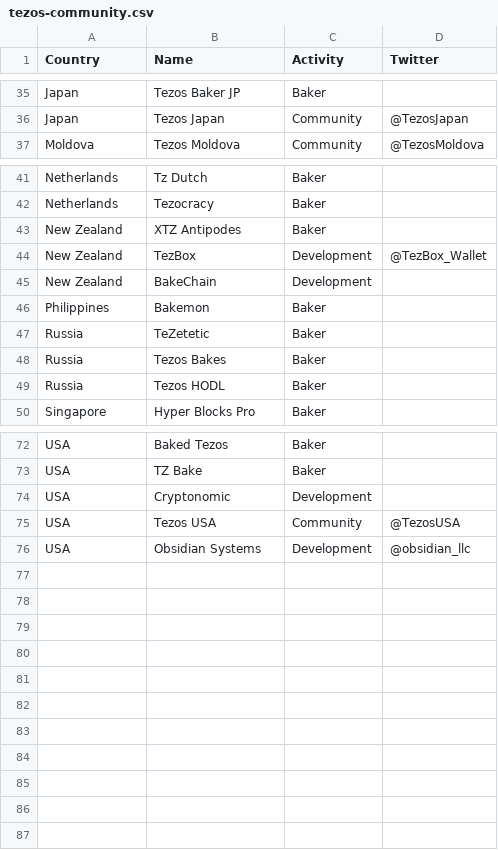
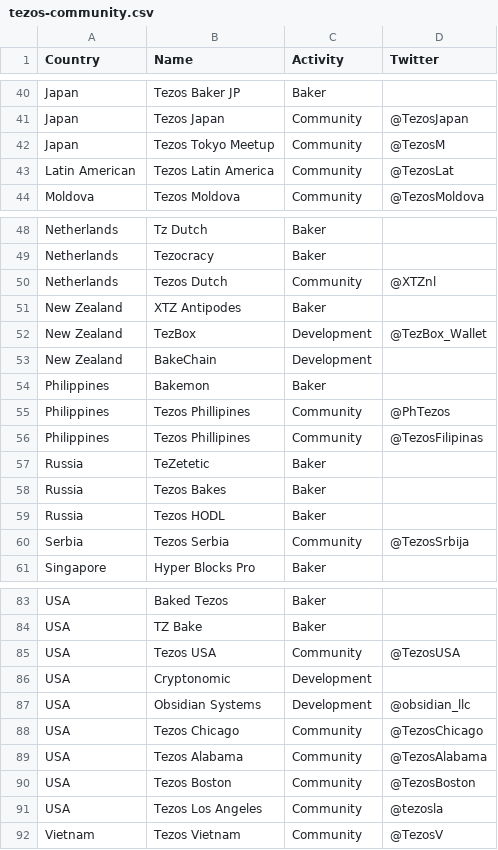
Before and after one commit to cryptiumlabs/library, a CSV file: communities/tezos-community.csv, drawn as a sheet; only a part is shown, gaps mark what is left out; the diff covers the shown part only; the diff names each change by its address in the sheet, - before the commit and + after, or states it on an @@ line.

Commit message:
updated tezos community

```diff
--- a/communities/tezos-community.csv
+++ b/communities/tezos-community.csv
+row 42: Japan | Tezos Tokyo Meetup | Community | @TezosM
+row 43: Latin American | Tezos Latin America | Community | @TezosLat
+row 50: Netherlands | Tezos Dutch | Community | @XTZnl
+row 55: Philippines | Tezos Phillipines | Community | @PhTezos
+row 56: Philippines | Tezos Phillipines | Community | @TezosFilipinas
+row 60: Serbia | Tezos Serbia | Community | @TezosSrbija
@@ row 75 moved to row 85: USA @@
+row 88: USA | Tezos Chicago | Community | @TezosChicago
+row 89: USA | Tezos Alabama | Community | @TezosAlabama
+row 90: USA | Tezos Boston | Community | @TezosBoston
+row 91: USA | Tezos Los Angeles | Community | @tezosla
+row 92: Vietnam | Tezos Vietnam | Community | @TezosV
```
Also changed, not shown: 5 added rows elsewhere in this file.
